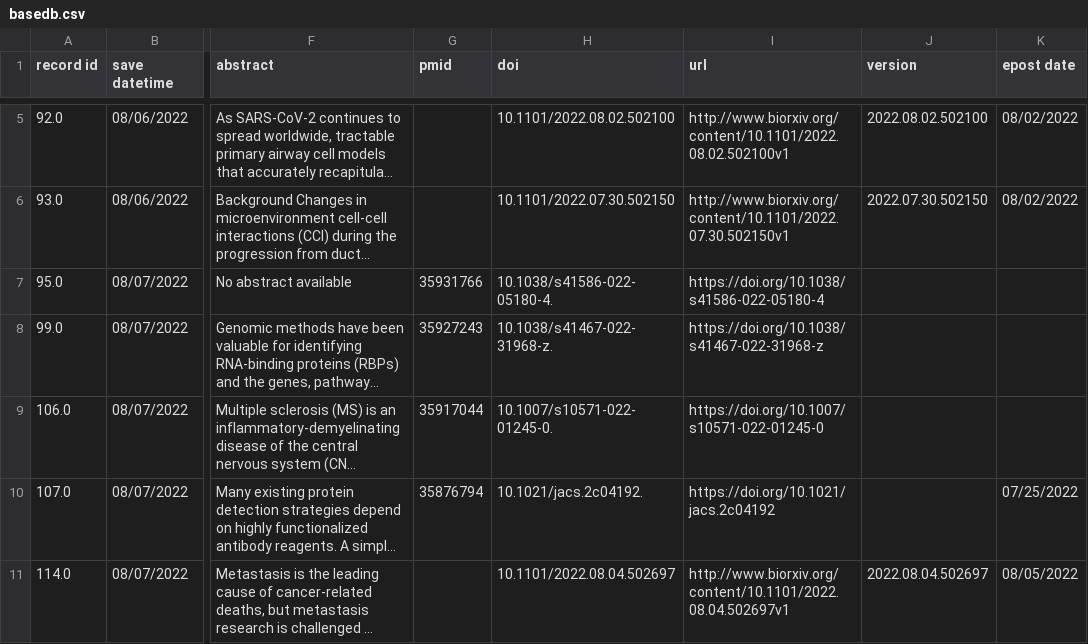
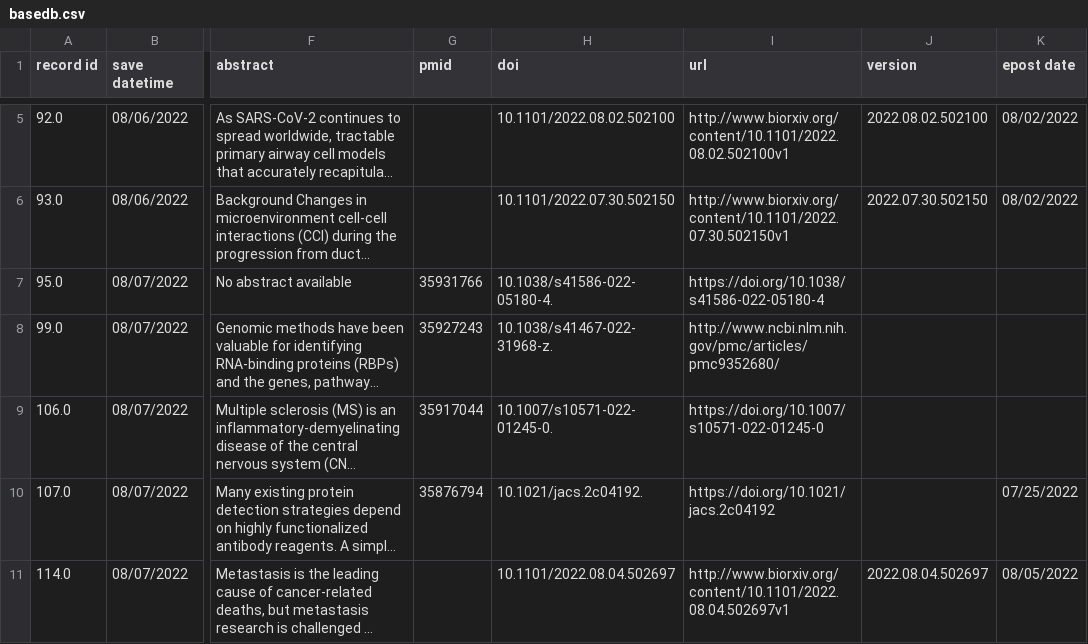
Before and after one commit to hydai99/Pub-Collection-Web, a CSV file: basedb.csv, drawn as a sheet; only a part is shown, gaps mark what is left out; long unchanged cells end in …; the diff names each change by its address in the sheet, - before the commit and + after, or states it on an @@ line.

```diff
--- a/basedb.csv
+++ b/basedb.csv
-I8 (url): https://doi.org/10.1038/s41467-022-31968-z
+I8 (url): http://www.ncbi.nlm.nih.gov/pmc/articles/pmc9352680/
```
Also changed, not shown: 3 other files.
